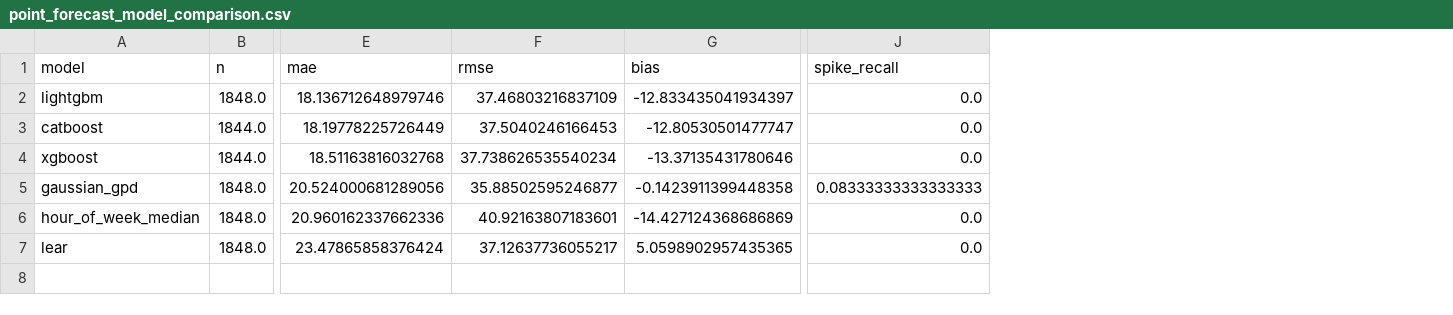
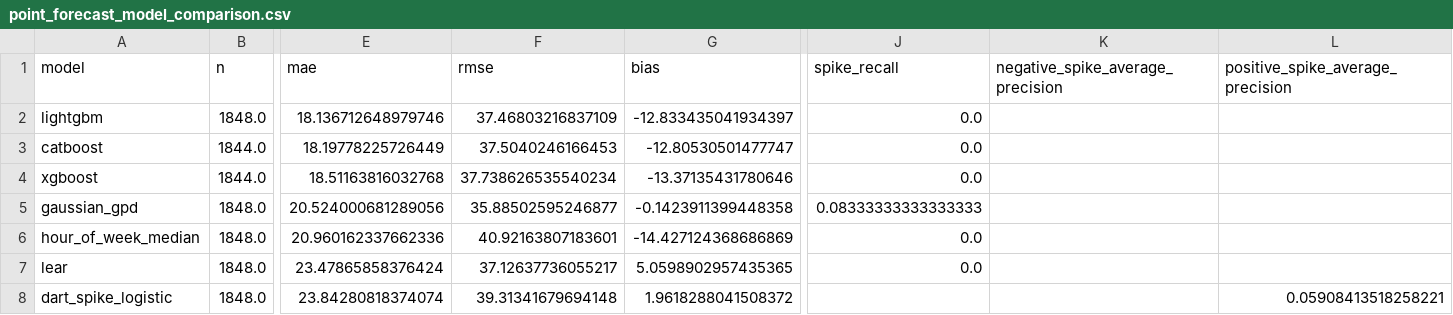
Before and after one commit to shanayughate-source/ECO2905complete, a CSV file: results/model_comparison/point_forecast_model_comparison.csv, drawn as a sheet; only a part is shown, gaps mark what is left out; rows hold the shown columns only; the diff names each change by its address in the sheet, - before the commit and + after, or states it on an @@ line.

Commit message:
Add LEAR and DART spike forecasting models

```diff
--- a/results/model_comparison/point_forecast_model_comparison.csv
+++ b/results/model_comparison/point_forecast_model_comparison.csv
+column K (negative_spike_average_precision), empty
+column L (positive_spike_average_precision), empty
+row 8: dart_spike_logistic | 1848.0 | 23.84280818374074 | 39.31341679694148 | 1.9618288041508372 |  |  | 0.05908413518258221
```
Also changed, not shown: 3 other files.
